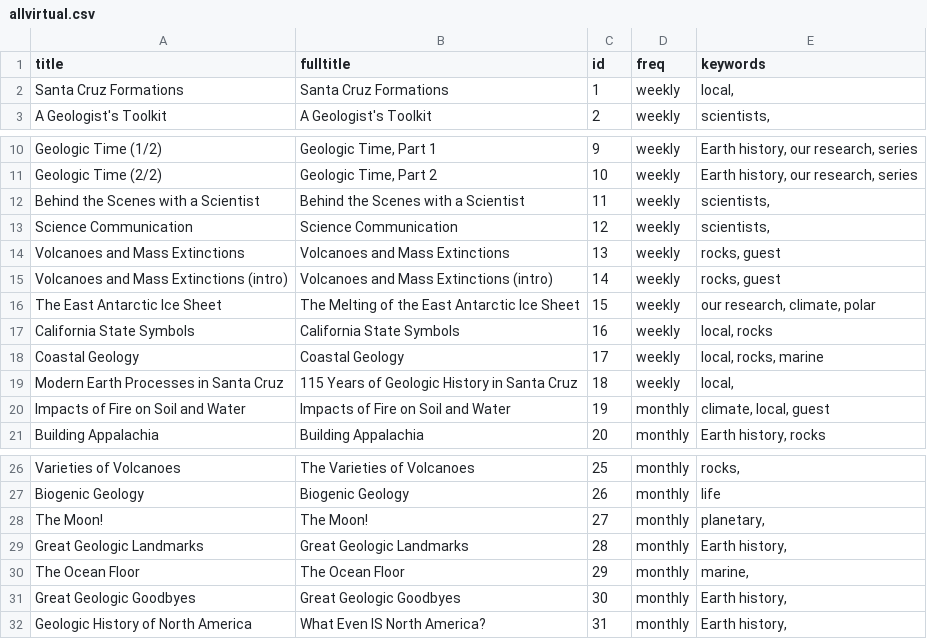
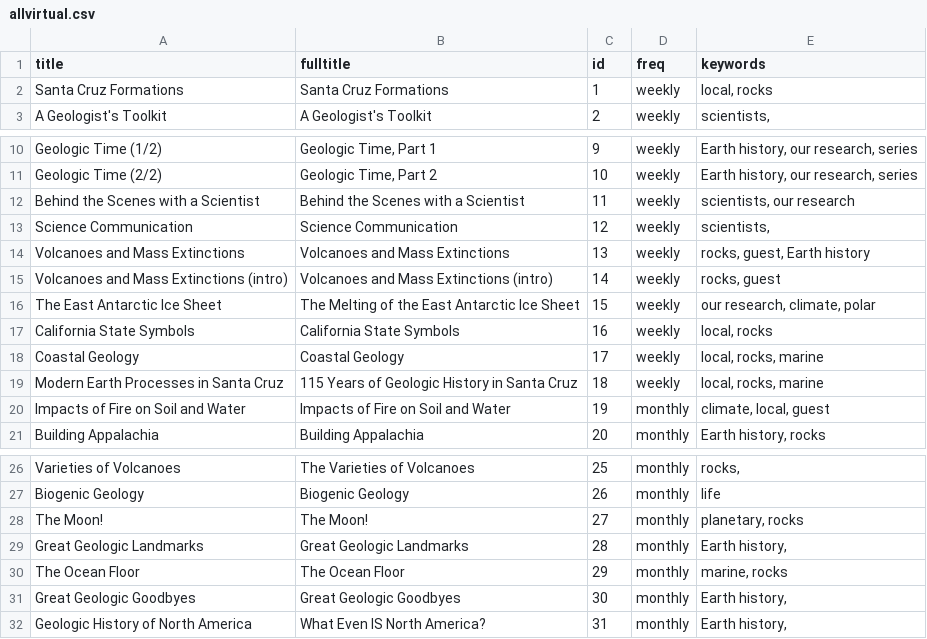
Before and after one commit to grahamedwards/gg-scmnh, a CSV file: allvirtual.csv, drawn as a sheet; only a part is shown, gaps mark what is left out.

Commit message:
add to keywords

```diff
--- a/allvirtual.csv
+++ b/allvirtual.csv
@@ -1,3 +1,3 @@
 title,fulltitle,id,freq,keywords
-Santa Cruz Formations,Santa Cruz Formations,1,weekly,"local,"
+Santa Cruz Formations,Santa Cruz Formations,1,weekly,"local, rocks"
 A Geologist's Toolkit,A Geologist's Toolkit,2,weekly,"scientists,"
@@ -11,5 +11,5 @@ Geologic Time (1/2),"Geologic Time, Part 1",9,weekly,"Earth history, our researc
 Geologic Time (2/2),"Geologic Time, Part 2",10,weekly,"Earth history, our research, series"
-Behind the Scenes with a Scientist,Behind the Scenes with a Scientist,11,weekly,"scientists,"
+Behind the Scenes with a Scientist,Behind the Scenes with a Scientist,11,weekly,"scientists, our research"
 Science Communication,Science Communication,12,weekly,"scientists,"
-Volcanoes and Mass Extinctions,Volcanoes and Mass Extinctions,13,weekly,"rocks, guest"
+Volcanoes and Mass Extinctions,Volcanoes and Mass Extinctions,13,weekly,"rocks, guest, Earth history"
 Volcanoes and Mass Extinctions (intro),Volcanoes and Mass Extinctions (intro),14,weekly,"rocks, guest"
@@ -18,3 +18,3 @@ California State Symbols,California State Symbols,16,weekly,"local, rocks"
 Coastal Geology,Coastal Geology,17,weekly,"local, rocks, marine"
-Modern Earth Processes in Santa Cruz,115 Years of Geologic History in Santa Cruz,18,weekly,"local,"
+Modern Earth Processes in Santa Cruz,115 Years of Geologic History in Santa Cruz,18,weekly,"local, rocks, marine"
 Impacts of Fire on Soil and Water,Impacts of Fire on Soil and Water,19,monthly,"climate, local, guest"
@@ -27,5 +27,5 @@ Varieties of Volcanoes,The Varieties of Volcanoes,25,monthly,"rocks,"
 Biogenic Geology,Biogenic Geology,26,monthly,life
-The Moon!,The Moon!,27,monthly,"planetary,"
+The Moon!,The Moon!,27,monthly,"planetary, rocks"
 Great Geologic Landmarks,Great Geologic Landmarks,28,monthly,"Earth history,"
-The Ocean Floor,The Ocean Floor,29,monthly,"marine,"
+The Ocean Floor,The Ocean Floor,29,monthly,"marine, rocks"
 Great Geologic Goodbyes,Great Geologic Goodbyes,30,monthly,"Earth history,"
```
